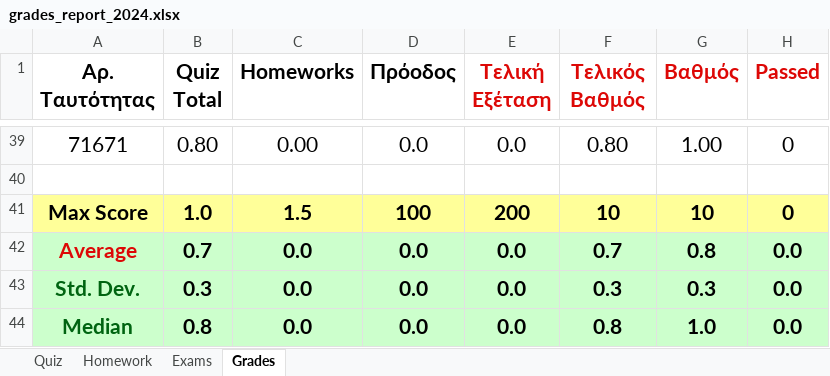
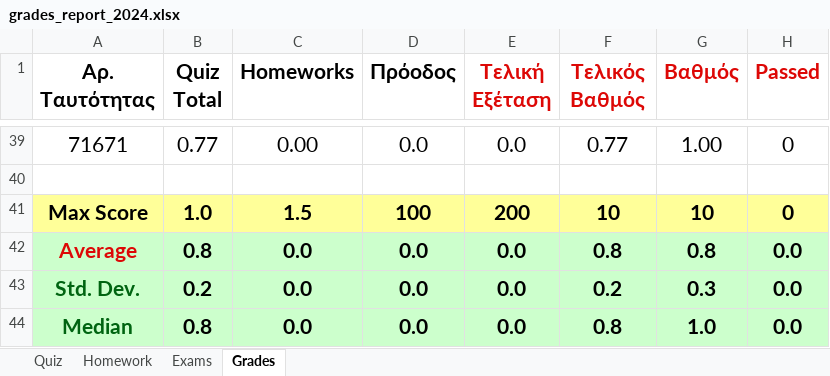
Before and after one commit to ptohos/ptohos.github.io, an Excel workbook: phy112/Grades/grades_report_2024.xlsx, sheet Grades, drawn as a sheet; only a part is shown, gaps mark what is left out; values as stored, in another font and other column widths than the file's, no borders; the diff covers the shown part only; the diff names each change by its address in the sheet, - before the commit and + after, or states it on an @@ line.

```diff
--- a/phy112/Grades/grades_report_2024.xlsx (sheet Grades)
+++ b/phy112/Grades/grades_report_2024.xlsx (sheet Grades)
-B39 (Quiz Total): 0.80
+B39 (Quiz Total): 0.77
-F39 (Τελικός Βαθμός): 0.80
+F39 (Τελικός Βαθμός): 0.77
-B42 (Quiz Total): 0.7
+B42 (Quiz Total): 0.8
-F42 (Τελικός Βαθμός): 0.7
+F42 (Τελικός Βαθμός): 0.8
-B43 (Quiz Total): 0.3
+B43 (Quiz Total): 0.2
-F43 (Τελικός Βαθμός): 0.3
+F43 (Τελικός Βαθμός): 0.2
```
Also changed, not shown: 63 edited cells elsewhere in this sheet, sheet Quiz, 2 other files.
